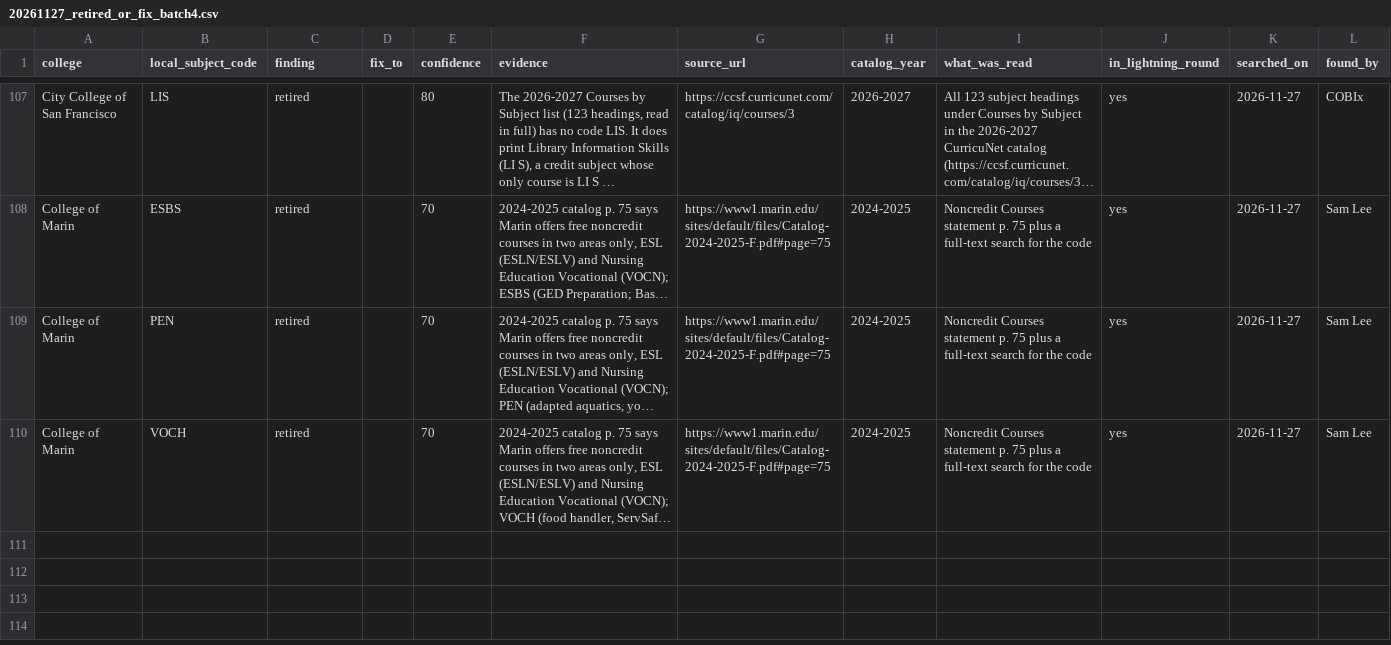
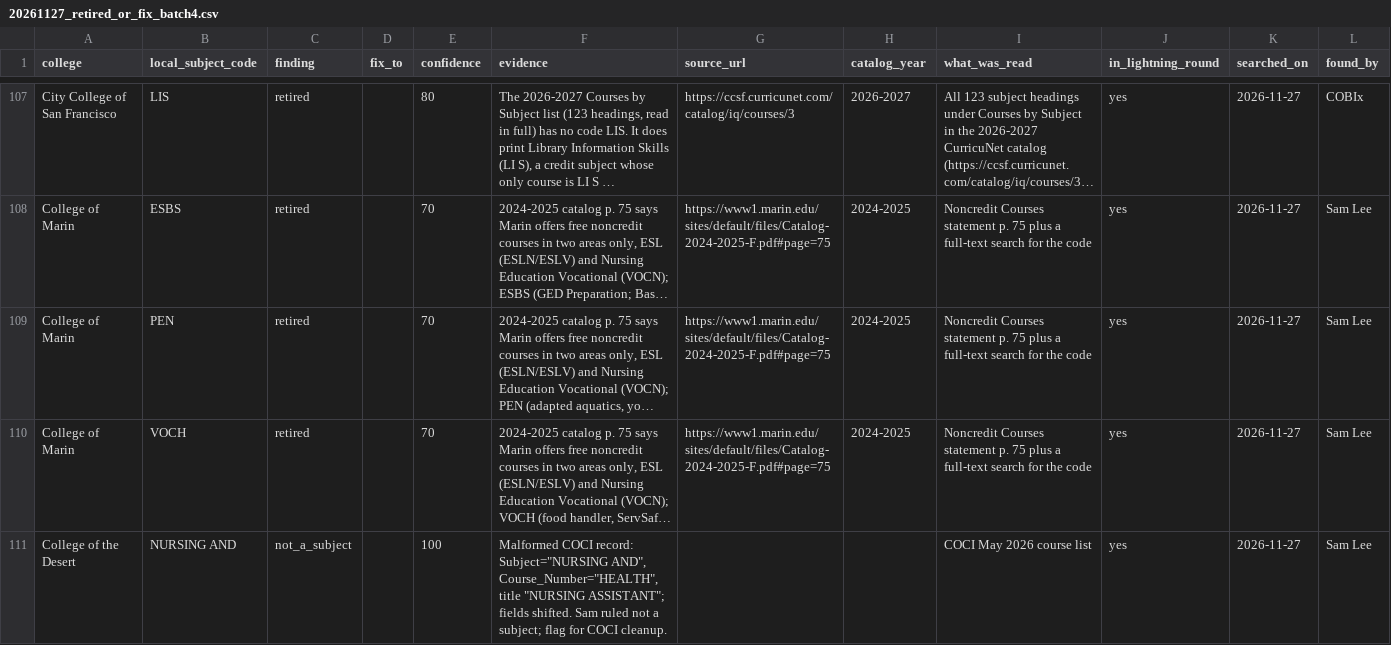
Before and after one commit to CPL-Initiative/cpl-project-tracker, a CSV file: kb/subject_title_hunt/20261127_retired_or_fix_batch4.csv, drawn as a sheet; only a part is shown, gaps mark what is left out; long unchanged cells end in …; the diff names each change by its address in the sheet, - before the commit and + after, or states it on an @@ line.

```diff
--- a/kb/subject_title_hunt/20261127_retired_or_fix_batch4.csv
+++ b/kb/subject_title_hunt/20261127_retired_or_fix_batch4.csv
+row 111: College of the Desert | NURSING AND | not_a_subject |  | 100 | Malformed COCI record: Subject="NURSING AND", Course_Number="HEALTH", title "NURSING ASSISTANT"; fields shifted. Sam ruled not a subject; flag for COCI cleanup. |  |  | COCI May 2026 course list | yes | 2026-11-27 | Sam Lee
```
Also changed, not shown: kb/subject_title_hunt/20261127_local_subject_titles_batch4.csv.
